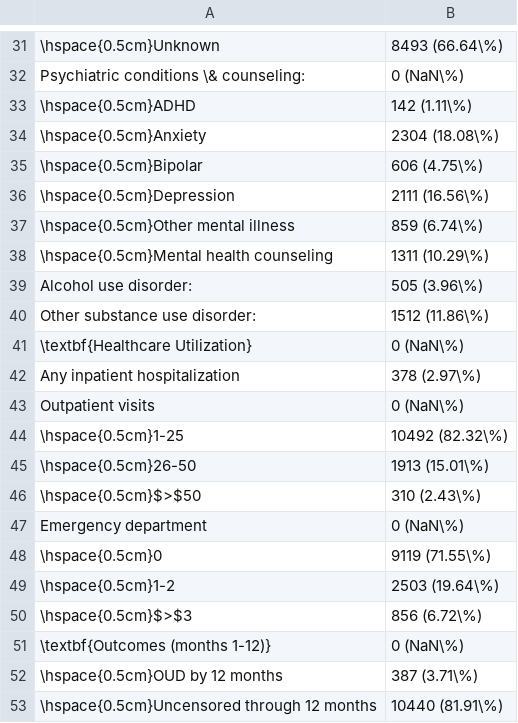
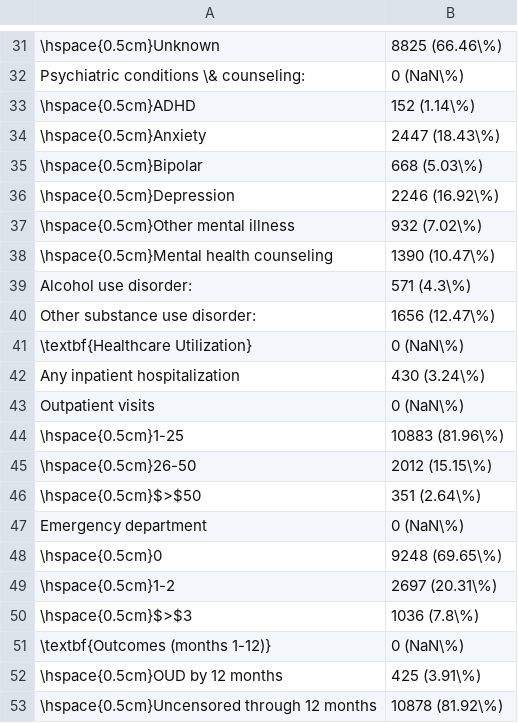
Before and after one commit to CI-NYC/m4806-diagnosis, a CSV file: scripts/12_tables/table_one.csv, drawn as a sheet; only a part is shown, gaps mark what is left out; the diff covers the shown part only.

```diff
--- a/scripts/12_tables/table_one.csv
+++ b/scripts/12_tables/table_one.csv
@@ -31,23 +31,23 @@
-"\hspace{0.5cm}Unknown","8493 (66.64\%)"
+"\hspace{0.5cm}Unknown","8825 (66.46\%)"
 "Psychiatric conditions \& counseling:","0 (NaN\%)"
-"\hspace{0.5cm}ADHD","142 (1.11\%)"
-"\hspace{0.5cm}Anxiety","2304 (18.08\%)"
-"\hspace{0.5cm}Bipolar","606 (4.75\%)"
-"\hspace{0.5cm}Depression","2111 (16.56\%)"
-"\hspace{0.5cm}Other mental illness","859 (6.74\%)"
-"\hspace{0.5cm}Mental health counseling","1311 (10.29\%)"
-"Alcohol use disorder:","505 (3.96\%)"
-"Other substance use disorder:","1512 (11.86\%)"
+"\hspace{0.5cm}ADHD","152 (1.14\%)"
+"\hspace{0.5cm}Anxiety","2447 (18.43\%)"
+"\hspace{0.5cm}Bipolar","668 (5.03\%)"
+"\hspace{0.5cm}Depression","2246 (16.92\%)"
+"\hspace{0.5cm}Other mental illness","932 (7.02\%)"
+"\hspace{0.5cm}Mental health counseling","1390 (10.47\%)"
+"Alcohol use disorder:","571 (4.3\%)"
+"Other substance use disorder:","1656 (12.47\%)"
 "\textbf{Healthcare Utilization}","0 (NaN\%)"
-"Any inpatient hospitalization","378 (2.97\%)"
+"Any inpatient hospitalization","430 (3.24\%)"
 "Outpatient visits","0 (NaN\%)"
-"\hspace{0.5cm}1-25","10492 (82.32\%)"
-"\hspace{0.5cm}26-50","1913 (15.01\%)"
-"\hspace{0.5cm}$>$50","310 (2.43\%)"
+"\hspace{0.5cm}1-25","10883 (81.96\%)"
+"\hspace{0.5cm}26-50","2012 (15.15\%)"
+"\hspace{0.5cm}$>$50","351 (2.64\%)"
 "Emergency department","0 (NaN\%)"
-"\hspace{0.5cm}0","9119 (71.55\%)"
-"\hspace{0.5cm}1-2","2503 (19.64\%)"
-"\hspace{0.5cm}$>$3","856 (6.72\%)"
+"\hspace{0.5cm}0","9248 (69.65\%)"
+"\hspace{0.5cm}1-2","2697 (20.31\%)"
+"\hspace{0.5cm}$>$3","1036 (7.8\%)"
 "\textbf{Outcomes (months 1-12)}","0 (NaN\%)"
-"\hspace{0.5cm}OUD by 12 months","387 (3.71\%)"
-"\hspace{0.5cm}Uncensored through 12 months","10440 (81.91\%)"
+"\hspace{0.5cm}OUD by 12 months","425 (3.91\%)"
+"\hspace{0.5cm}Uncensored through 12 months","10878 (81.92\%)"
```
Also changed, not shown: 24 edited cells elsewhere in this file, 7 other files.
